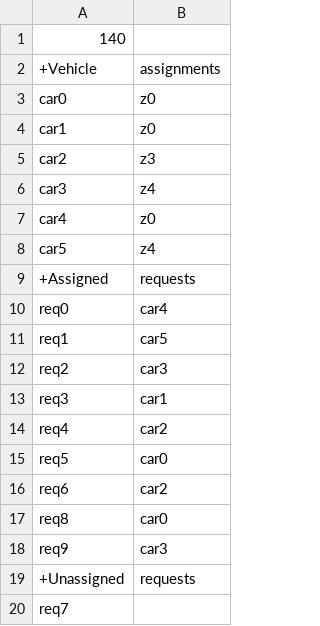
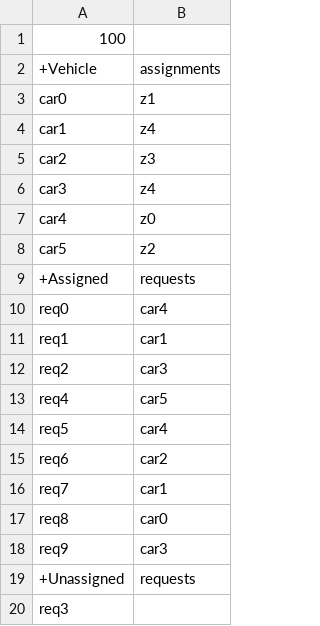
Before and after one commit to kairmhakou/AI-project, a CSV file: csv_solutions/toy1_solution.csv, drawn as a sheet.

```diff
--- a/csv_solutions/toy1_solution.csv
+++ b/csv_solutions/toy1_solution.csv
@@ -1,5 +1,5 @@
-140
+100
 +Vehicle;assignments
-car0;z0
-car1;z0
+car0;z1
+car1;z4
 car2;z3
@@ -7,11 +7,11 @@ car3;z4
 car4;z0
-car5;z4
+car5;z2
 +Assigned;requests
 req0;car4
-req1;car5
+req1;car1
 req2;car3
-req3;car1
-req4;car2
-req5;car0
+req4;car5
+req5;car4
 req6;car2
+req7;car1
 req8;car0
@@ -19,2 +19,2 @@ req9;car3
 +Unassigned;requests
-req7
+req3
```
Also changed, not shown: csv_solutions/100_5_14_25_solution.csv, csv_solutions/100_5_19_25_solution.csv, 11 other files.
